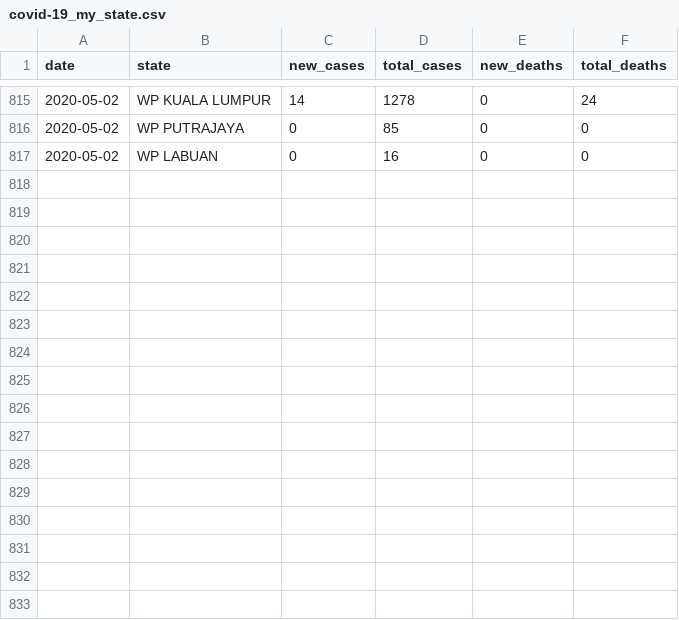
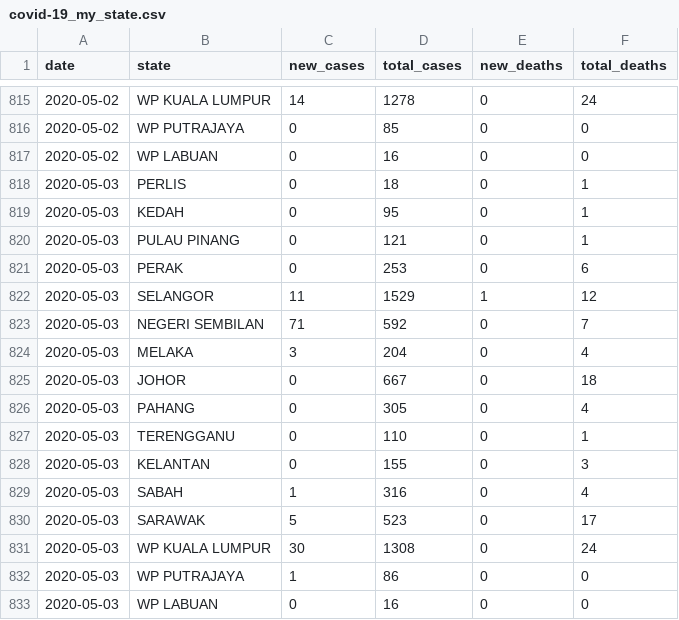
Before and after one commit to wnarifin/covid-19-malaysia, a CSV file: covid-19_my_state.csv, drawn as a sheet; only a part is shown, gaps mark what is left out; the diff names each change by its address in the sheet, - before the commit and + after, or states it on an @@ line.

Commit message:
daily update, add imported cases

```diff
--- a/covid-19_my_state.csv
+++ b/covid-19_my_state.csv
+row 818: 2020-05-03 | PERLIS | 0 | 18 | 0 | 1
+row 819: 2020-05-03 | KEDAH | 0 | 95 | 0 | 1
+row 820: 2020-05-03 | PULAU PINANG | 0 | 121 | 0 | 1
+row 821: 2020-05-03 | PERAK | 0 | 253 | 0 | 6
+row 822: 2020-05-03 | SELANGOR | 11 | 1529 | 1 | 12
+row 823: 2020-05-03 | NEGERI SEMBILAN | 71 | 592 | 0 | 7
+row 824: 2020-05-03 | MELAKA | 3 | 204 | 0 | 4
+row 825: 2020-05-03 | JOHOR | 0 | 667 | 0 | 18
+row 826: 2020-05-03 | PAHANG | 0 | 305 | 0 | 4
+row 827: 2020-05-03 | TERENGGANU | 0 | 110 | 0 | 1
+row 828: 2020-05-03 | KELANTAN | 0 | 155 | 0 | 3
+row 829: 2020-05-03 | SABAH | 1 | 316 | 0 | 4
+row 830: 2020-05-03 | SARAWAK | 5 | 523 | 0 | 17
+row 831: 2020-05-03 | WP KUALA LUMPUR | 30 | 1308 | 0 | 24
+row 832: 2020-05-03 | WP PUTRAJAYA | 1 | 86 | 0 | 0
+row 833: 2020-05-03 | WP LABUAN | 0 | 16 | 0 | 0
```
Also changed, not shown: covid-19_my.csv, covid-19_my_full.csv, 1 other file.
